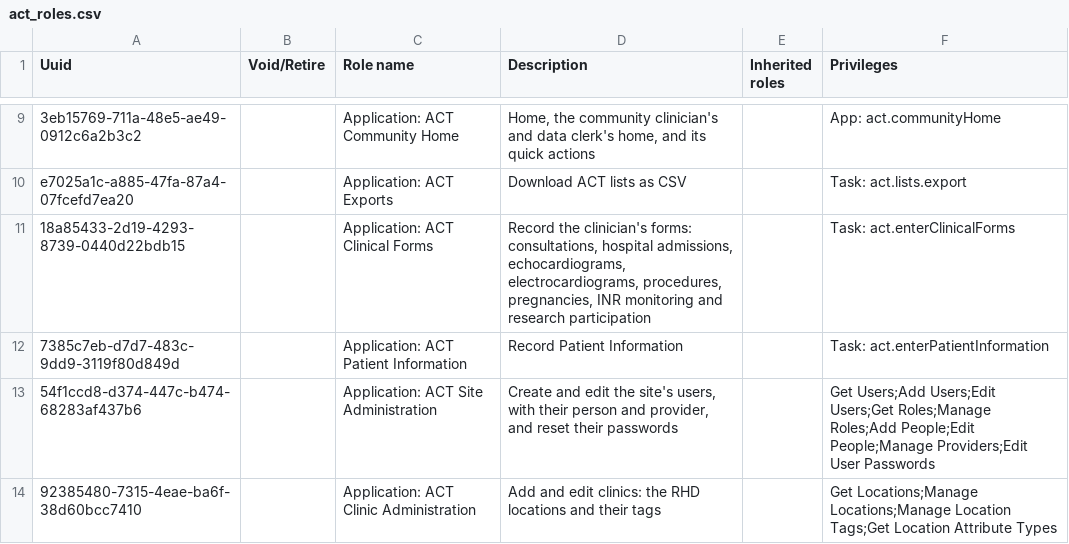
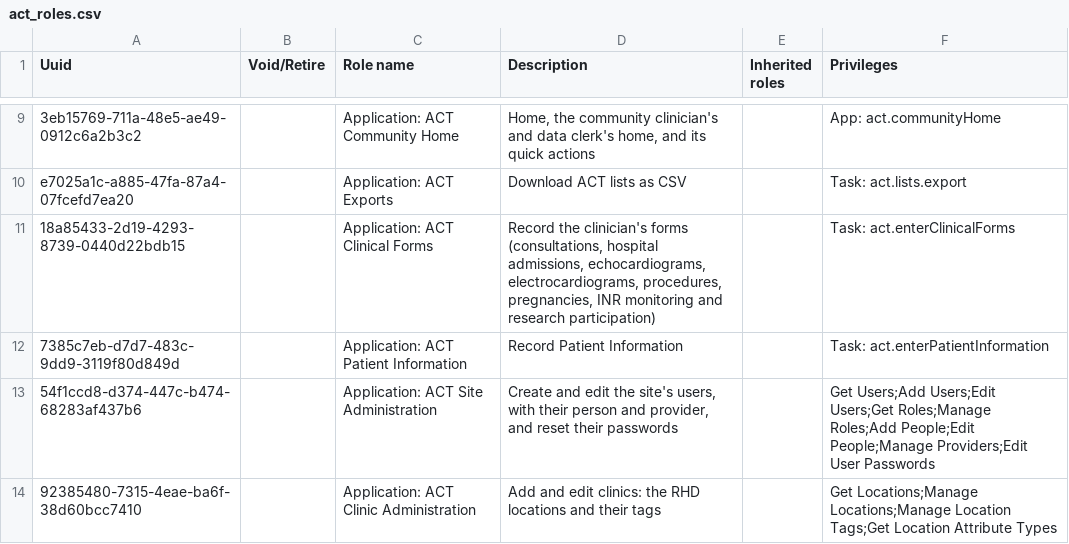
Before and after one commit to DIGI-UW/openmrs-distro-referenceapplication, a CSV file: distro/configuration/roles/act_roles.csv, drawn as a sheet; only a part is shown, gaps mark what is left out; the diff names each change by its address in the sheet, - before the commit and + after, or states it on an @@ line.

```diff
--- a/distro/configuration/roles/act_roles.csv
+++ b/distro/configuration/roles/act_roles.csv
-D11 (Description): …the clinician's forms: consultations, hospital admissions, echocardiograms, electrocardiograms, procedures, pregnancies, INR monitoring and research participation
+D11 (Description): …the clinician's forms (consultations, hospital admissions, echocardiograms, electrocardiograms, procedures, pregnancies, INR monitoring and research participation)
```
Also changed, not shown: distro/configuration/privileges/rhd_privileges.csv, 1 other file.
